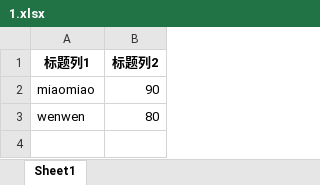
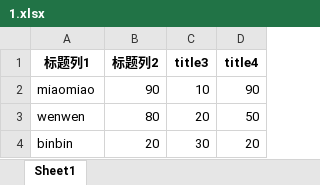
Before and after one commit to Cielyuy/practice, an Excel workbook: 0814/1.xlsx, sheet Sheet1, drawn as a sheet; values as stored, in another font and other column widths than the file's, no borders; the diff names each change by its address in the sheet, - before the commit and + after, or states it on an @@ line.

```diff
--- a/0814/1.xlsx (sheet Sheet1)
+++ b/0814/1.xlsx (sheet Sheet1)
+column C (title3), rows 2-3: 10 | 20
+column D (title4), rows 2-3: 90 | 50
+row 4: binbin | 20 | 30 | 20
```
Also changed, not shown: 8 other files.
